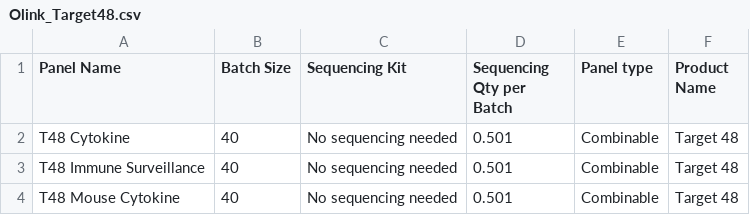
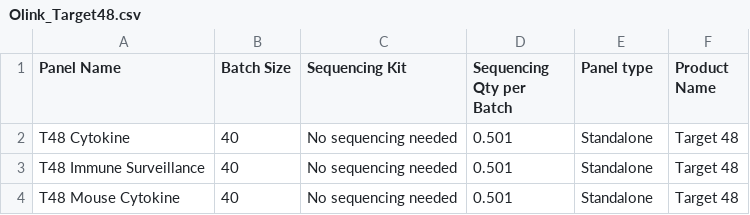
Before and after one commit to Paolo-Piazza/submission-forms, a CSV file: olink_cost_files/Olink_Target48.csv, drawn as a sheet.

```diff
--- a/olink_cost_files/Olink_Target48.csv
+++ b/olink_cost_files/Olink_Target48.csv
@@ -1,4 +1,4 @@
 Panel Name,Batch Size,Sequencing Kit,Sequencing Qty per Batch,Panel type,Product Name
-T48 Cytokine,40,No sequencing needed,0.501,Combinable,Target 48
-T48 Immune Surveillance,40,No sequencing needed,0.501,Combinable,Target 48
-T48 Mouse Cytokine,40,No sequencing needed,0.501,Combinable,Target 48
+T48 Cytokine,40,No sequencing needed,0.501,Standalone,Target 48
+T48 Immune Surveillance,40,No sequencing needed,0.501,Standalone,Target 48
+T48 Mouse Cytokine,40,No sequencing needed,0.501,Standalone,Target 48
```
Also changed, not shown: olink_cost_files/Alamar_Nulisa.csv, olink_cost_files/Illumina_libraries.csv, 4 other files.
